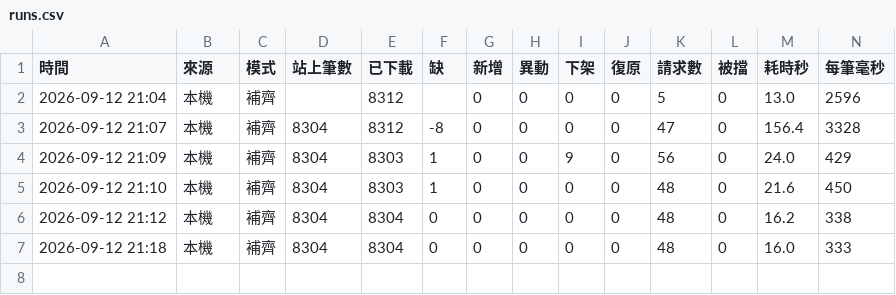
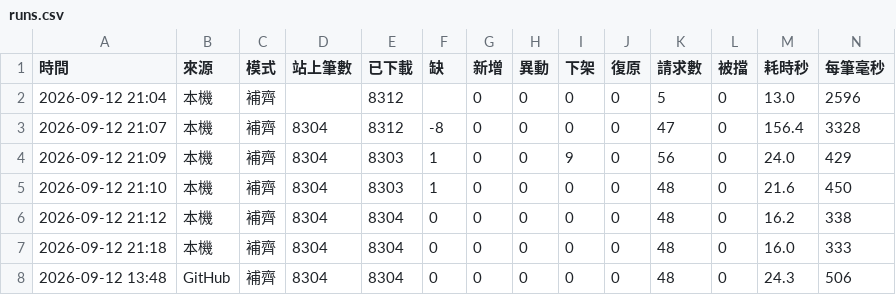
Before and after one commit to andy939/faq-crawler, a CSV file: docs/runs.csv, drawn as a sheet; only a part is shown; rows hold the shown columns only; the diff names each change by its address in the sheet, - before the commit and + after, or states it on an @@ line.

```diff
--- a/docs/runs.csv
+++ b/docs/runs.csv
+row 8: 2026-09-12 13:48 | GitHub | 補齊 | 8304 | 8304 | 0 | 0 | 0 | 0 | 0 | 48 | 0 | 24.3 | 506
```
Also changed, not shown: 1 other file.
